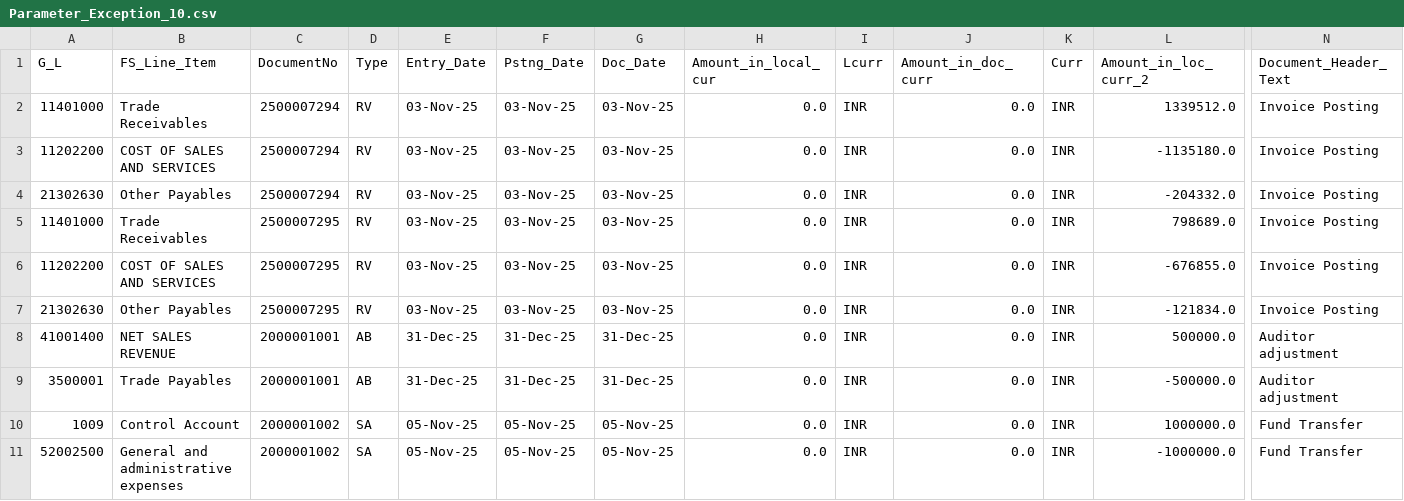
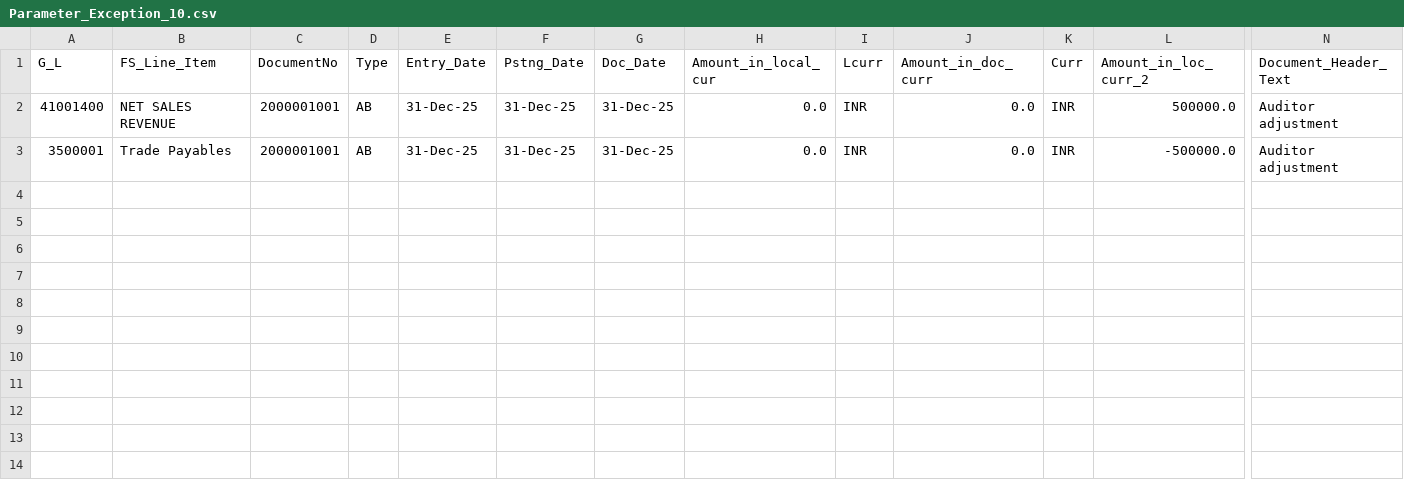
Before and after one commit to Aayush007A/automated_JET, a CSV file: runs/JET-20260824-026/output/Parameter_Exception_10.csv, drawn as a sheet; only a part is shown, gaps mark what is left out; rows hold the shown columns only; the diff names each change by its address in the sheet, - before the commit and + after, or states it on an @@ line.

```diff
--- a/runs/JET-20260824-026/output/Parameter_Exception_10.csv
+++ b/runs/JET-20260824-026/output/Parameter_Exception_10.csv
-row 2: 11401000 | Trade Receivables | 2500007294 | RV | 03-Nov-25 | 03-Nov-25 | 03-Nov-25 | 0.0 | INR | 0.0 | INR | 1339512.0 | Invoice Posting
-row 3: 11202200 | COST OF SALES AND SERVICES | 2500007294 | RV | 03-Nov-25 | 03-Nov-25 | 03-Nov-25 | 0.0 | INR | 0.0 | INR | -1135180.0 | Invoice Posting
-row 4: 21302630 | Other Payables | 2500007294 | RV | 03-Nov-25 | 03-Nov-25 | 03-Nov-25 | 0.0 | INR | 0.0 | INR | -204332.0 | Invoice Posting
-row 5: 11401000 | Trade Receivables | 2500007295 | RV | 03-Nov-25 | 03-Nov-25 | 03-Nov-25 | 0.0 | INR | 0.0 | INR | 798689.0 | Invoice Posting
-row 6: 11202200 | COST OF SALES AND SERVICES | 2500007295 | RV | 03-Nov-25 | 03-Nov-25 | 03-Nov-25 | 0.0 | INR | 0.0 | INR | -676855.0 | Invoice Posting
-row 7: 21302630 | Other Payables | 2500007295 | RV | 03-Nov-25 | 03-Nov-25 | 03-Nov-25 | 0.0 | INR | 0.0 | INR | -121834.0 | Invoice Posting
-row 10: 1009 | Control Account | 2000001002 | SA | 05-Nov-25 | 05-Nov-25 | 05-Nov-25 | 0.0 | INR | 0.0 | INR | 1000000.0 | Fund Transfer
-row 11: 52002500 | General and administrative expenses | 2000001002 | SA | 05-Nov-25 | 05-Nov-25 | 05-Nov-25 | 0.0 | INR | 0.0 | INR | -1000000.0 | Fund Transfer
```
Also changed, not shown: 9 other files.
